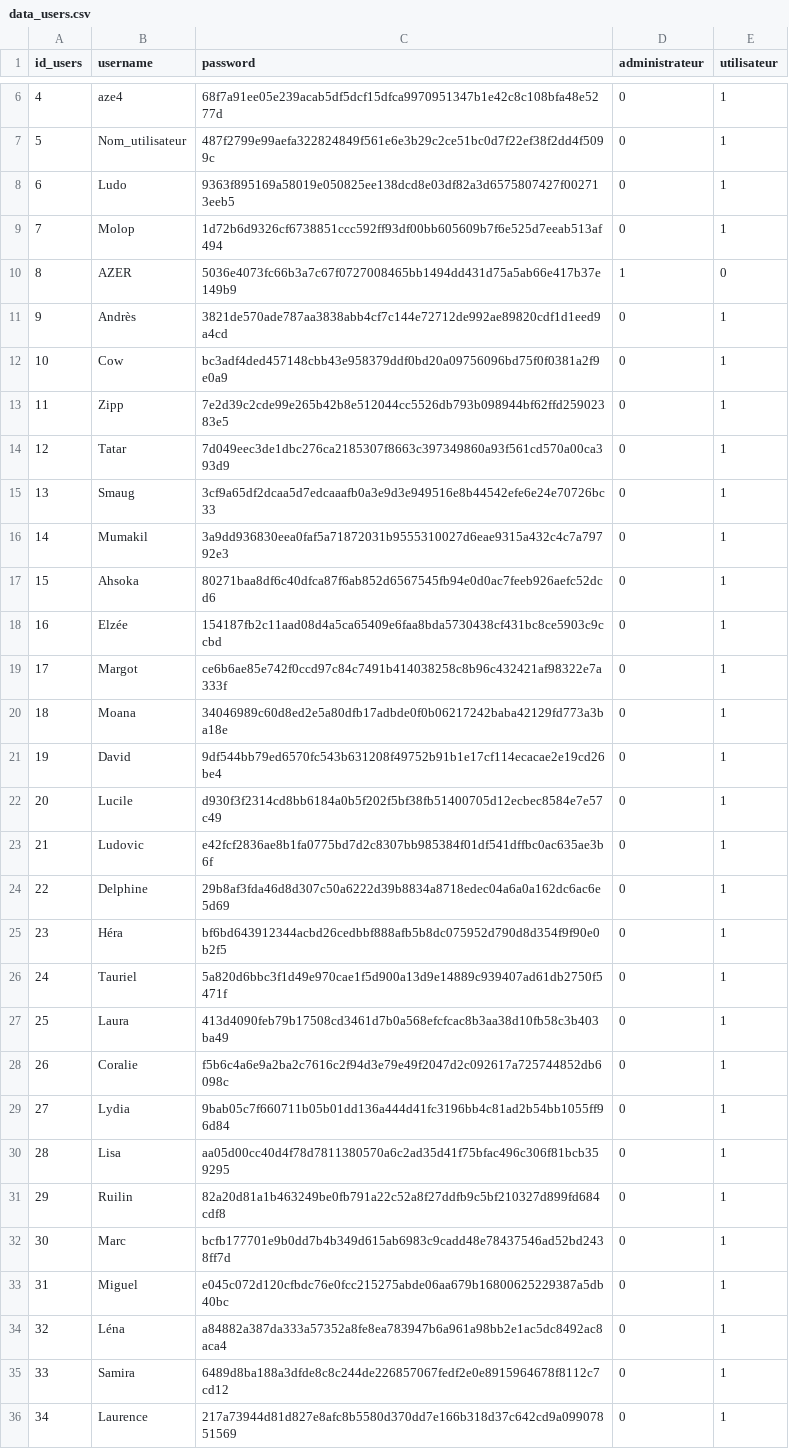
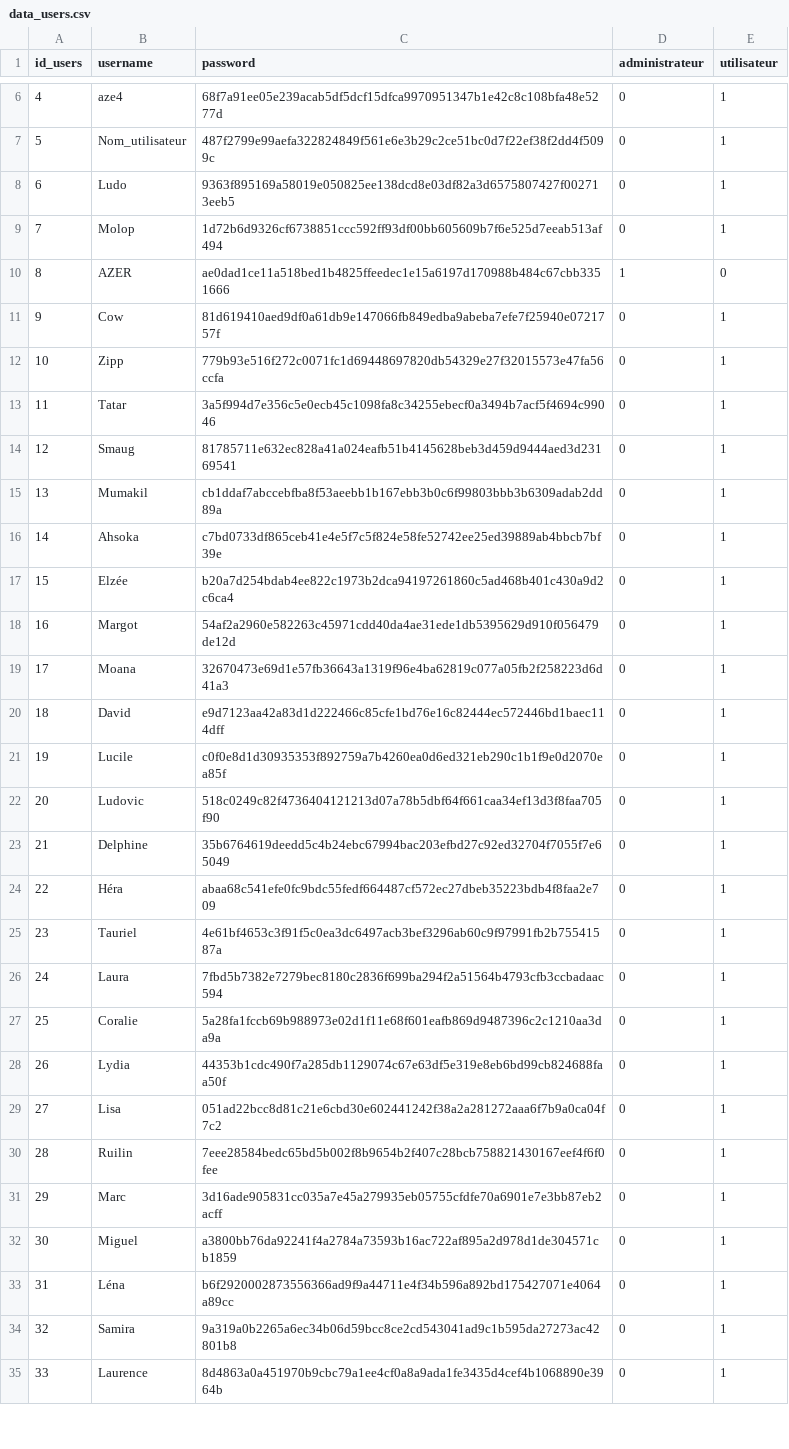
Before and after one commit to Lydu7979/Projet-chef-d-oeuvre-bon-, a CSV file: Base_données/data_users.csv, drawn as a sheet; only a part is shown, gaps mark what is left out; removed rows and columns are numbered as before the commit, all else as after; the diff covers the shown part only; the diff names each change by its address in the sheet, - before the commit and + after, or states it on an @@ line.

```diff
--- a/Base_données/data_users.csv
+++ b/Base_données/data_users.csv
-C10 (password): 5036e4073fc66b3a7c67f0727008465bb1494dd431d75a5ab66e417b37e149b9
+C10 (password): ae0dad1ce11a518bed1b4825ffeedec1e15a6197d170988b484c67cbb3351666
-row 11: 9 | Andrès | 3821de570ade787aa3838abb4cf7c144e72712de992ae89820cdf1d1eed9a4cd | 0 | 1
@@ column A (id_users) renumbered between rows 11 and 53 @@
-C11 (password): bc3adf4ded457148cbb43e958379ddf0bd20a09756096bd75f0f0381a2f9e0a9
+C11 (password): 81d619410aed9df0a61db9e147066fb849edba9abeba7efe7f25940e0721757f
-C12 (password): 7e2d39c2cde99e265b42b8e512044cc5526db793b098944bf62ffd25902383e5
+C12 (password): 779b93e516f272c0071fc1d69448697820db54329e27f32015573e47fa56ccfa
-C13 (password): 7d049eec3de1dbc276ca2185307f8663c397349860a93f561cd570a00ca393d9
+C13 (password): 3a5f994d7e356c5e0ecb45c1098fa8c34255ebecf0a3494b7acf5f4694c99046
-C14 (password): 3cf9a65df2dcaa5d7edcaaafb0a3e9d3e949516e8b44542efe6e24e70726bc33
+C14 (password): 81785711e632ec828a41a024eafb51b4145628beb3d459d9444aed3d23169541
-C15 (password): 3a9dd936830eea0faf5a71872031b9555310027d6eae9315a432c4c7a79792e3
+C15 (password): cb1ddaf7abccebfba8f53aeebb1b167ebb3b0c6f99803bbb3b6309adab2dd89a
-C16 (password): 80271baa8df6c40dfca87f6ab852d6567545fb94e0d0ac7feeb926aefc52dcd6
+C16 (password): c7bd0733df865ceb41e4e5f7c5f824e58fe52742ee25ed39889ab4bbcb7bf39e
-C17 (password): 154187fb2c11aad08d4a5ca65409e6faa8bda5730438cf431bc8ce5903c9ccbd
+C17 (password): b20a7d254bdab4ee822c1973b2dca94197261860c5ad468b401c430a9d2c6ca4
-C18 (password): ce6b6ae85e742f0ccd97c84c7491b414038258c8b96c432421af98322e7a333f
+C18 (password): 54af2a2960e582263c45971cdd40da4ae31ede1db5395629d910f056479de12d
-C19 (password): 34046989c60d8ed2e5a80dfb17adbde0f0b06217242baba42129fd773a3ba18e
+C19 (password): 32670473e69d1e57fb36643a1319f96e4ba62819c077a05fb2f258223d6d41a3
-C20 (password): 9df544bb79ed6570fc543b631208f49752b91b1e17cf114ecacae2e19cd26be4
+C20 (password): e9d7123aa42a83d1d222466c85cfe1bd76e16c82444ec572446bd1baec114dff
-C21 (password): d930f3f2314cd8bb6184a0b5f202f5bf38fb51400705d12ecbec8584e7e57c49
+C21 (password): c0f0e8d1d30935353f892759a7b4260ea0d6ed321eb290c1b1f9e0d2070ea85f
-C22 (password): e42fcf2836ae8b1fa0775bd7d2c8307bb985384f01df541dffbc0ac635ae3b6f
+C22 (password): 518c0249c82f4736404121213d07a78b5dbf64f661caa34ef13d3f8faa705f90
-C23 (password): 29b8af3fda46d8d307c50a6222d39b8834a8718edec04a6a0a162dc6ac6e5d69
+C23 (password): 35b6764619deedd5c4b24ebc67994bac203efbd27c92ed32704f7055f7e65049
-C24 (password): bf6bd643912344acbd26cedbbf888afb5b8dc075952d790d8d354f9f90e0b2f5
+C24 (password): abaa68c541efe0fc9bdc55fedf664487cf572ec27dbeb35223bdb4f8faa2e709
-C25 (password): 5a820d6bbc3f1d49e970cae1f5d900a13d9e14889c939407ad61db2750f5471f
+C25 (password): 4e61bf4653c3f91f5c0ea3dc6497acb3bef3296ab60c9f97991fb2b75541587a
-C26 (password): 413d4090feb79b17508cd3461d7b0a568efcfcac8b3aa38d10fb58c3b403ba49
+C26 (password): 7fbd5b7382e7279bec8180c2836f699ba294f2a51564b4793cfb3ccbadaac594
-C27 (password): f5b6c4a6e9a2ba2c7616c2f94d3e79e49f2047d2c092617a725744852db6098c
+C27 (password): 5a28fa1fccb69b988973e02d1f11e68f601eafb869d9487396c2c1210aa3da9a
-C28 (password): 9bab05c7f660711b05b01dd136a444d41fc3196bb4c81ad2b54bb1055ff96d84
+C28 (password): 44353b1cdc490f7a285db1129074c67e63df5e319e8eb6bd99cb824688faa50f
-C29 (password): aa05d00cc40d4f78d7811380570a6c2ad35d41f75bfac496c306f81bcb359295
+C29 (password): 051ad22bcc8d81c21e6cbd30e602441242f38a2a281272aaa6f7b9a0ca04f7c2
-C30 (password): 82a20d81a1b463249be0fb791a22c52a8f27ddfb9c5bf210327d899fd684cdf8
+C30 (password): 7eee28584bedc65bd5b002f8b9654b2f407c28bcb758821430167eef4f6f0fee
-C31 (password): bcfb177701e9b0dd7b4b349d615ab6983c9cadd48e78437546ad52bd2438ff7d
+C31 (password): 3d16ade905831cc035a7e45a279935eb05755cfdfe70a6901e7e3bb87eb2acff
-C32 (password): e045c072d120cfbdc76e0fcc215275abde06aa679b16800625229387a5db40bc
+C32 (password): a3800bb76da92241f4a2784a73593b16ac722af895a2d978d1de304571cb1859
-C33 (password): a84882a387da333a57352a8fe8ea783947b6a961a98bb2e1ac5dc8492ac8aca4
+C33 (password): b6f2920002873556366ad9f9a44711e4f34b596a892bd175427071e4064a89cc
-C34 (password): 6489d8ba188a3dfde8c8c244de226857067fedf2e0e8915964678f8112c7cd12
+C34 (password): 9a319a0b2265a6ec34b06d59bcc8ce2cd543041ad9c1b595da27273ac42801b8
-C35 (password): 217a73944d81d827e8afc8b5580d370dd7e166b318d37c642cd9a09907851569
+C35 (password): 8d4863a0a451970b9cbc79a1ee4cf0a8a9ada1fe3435d4cef4b1068890e3964b
```
Also changed, not shown: 3 added rows and 18 edited cells elsewhere in this file, 5 other files.
